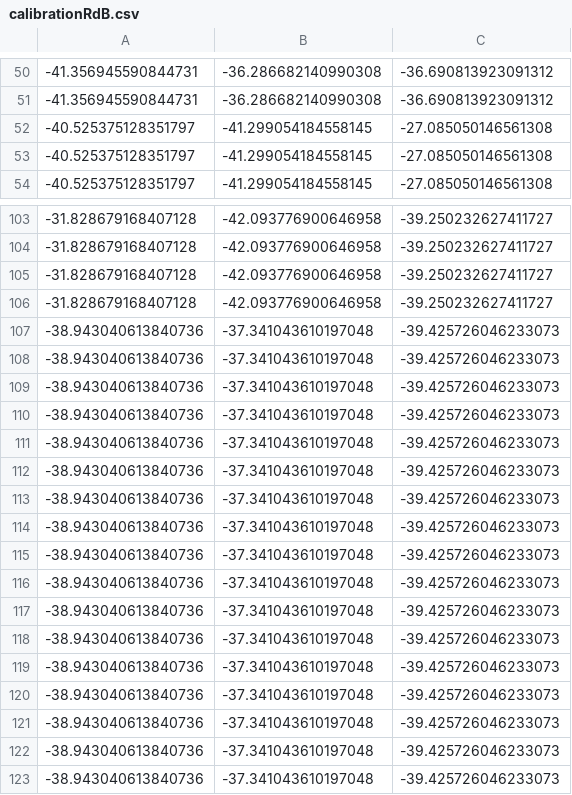
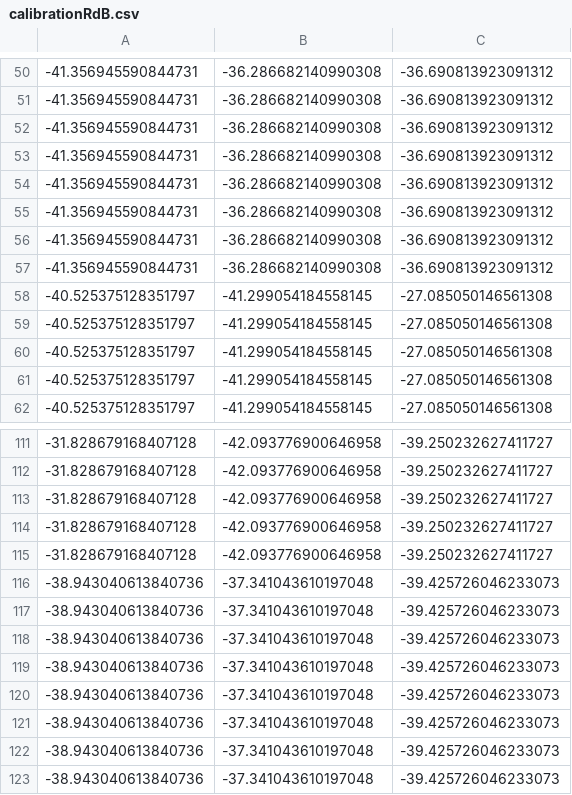
Before and after one commit to nikyarora/Mobile-RF-Localization, a CSV file: Python/calibrationRdB.csv, drawn as a sheet; only a part is shown, gaps mark what is left out; the shorter side is filled out with more unchanged rows; the diff names each change by its address in the sheet, - before the commit and + after, or states it on an @@ line.

Commit message:
all new data

```diff
--- a/Python/calibrationRdB.csv
+++ b/Python/calibrationRdB.csv
+row 52: -41.356945590844731 | -36.286682140990308 | -36.690813923091312
+row 53: -41.356945590844731 | -36.286682140990308 | -36.690813923091312
+row 54: -41.356945590844731 | -36.286682140990308 | -36.690813923091312
+row 55: -41.356945590844731 | -36.286682140990308 | -36.690813923091312
+row 56: -41.356945590844731 | -36.286682140990308 | -36.690813923091312
+row 57: -41.356945590844731 | -36.286682140990308 | -36.690813923091312
+row 58: -40.525375128351797 | -41.299054184558145 | -27.085050146561308
+row 59: -40.525375128351797 | -41.299054184558145 | -27.085050146561308
+row 115: -31.828679168407128 | -42.093776900646958 | -39.250232627411727
+row 116: -38.943040613840736 | -37.341043610197048 | -39.425726046233073
+row 117: -38.943040613840736 | -37.341043610197048 | -39.425726046233073
+row 118: -38.943040613840736 | -37.341043610197048 | -39.425726046233073
+row 119: -38.943040613840736 | -37.341043610197048 | -39.425726046233073
+row 120: -38.943040613840736 | -37.341043610197048 | -39.425726046233073
+row 121: -38.943040613840736 | -37.341043610197048 | -39.425726046233073
+row 122: -38.943040613840736 | -37.341043610197048 | -39.425726046233073
```
Also changed, not shown: Python/calibrationDis.csv, Python/calibrationPos.csv, 14 other files.
